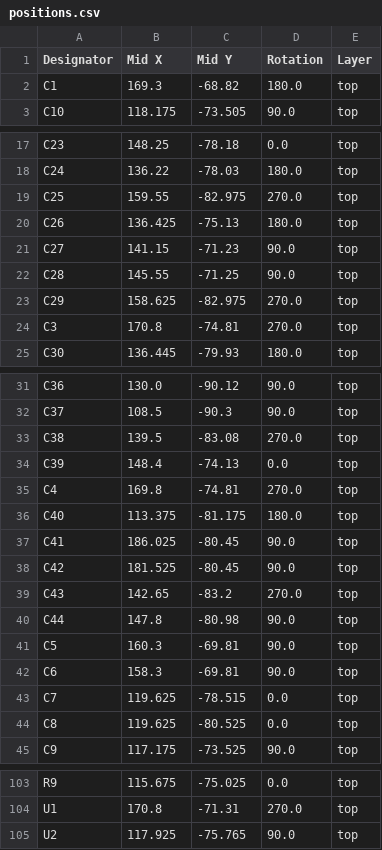
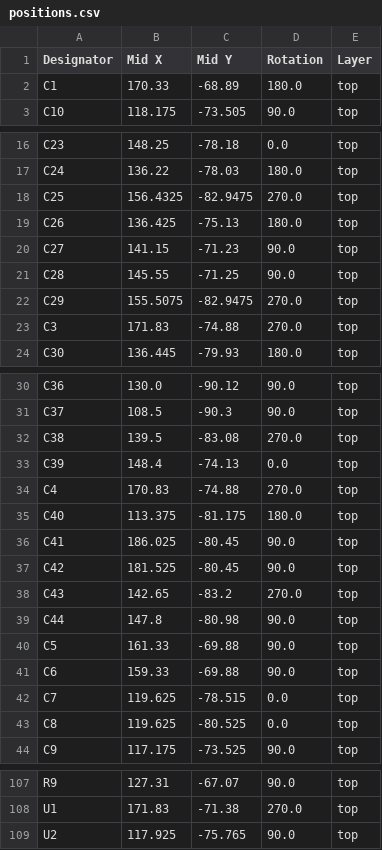
Before and after one commit to xobs/kalid, a CSV file: production/positions.csv, drawn as a sheet; only a part is shown, gaps mark what is left out; addresses are those after the commit; the diff covers the shown part only; the diff names each change by its address in the sheet, - before the commit and + after, or states it on an @@ line.

```diff
--- a/production/positions.csv
+++ b/production/positions.csv
-B2 (Mid X): 169.3
+B2 (Mid X): 170.33
-C2 (Mid Y): -68.82
+C2 (Mid Y): -68.89
-B18 (Mid X): 159.55
+B18 (Mid X): 156.4325
-C18 (Mid Y): -82.975
+C18 (Mid Y): -82.9475
-B22 (Mid X): 158.625
+B22 (Mid X): 155.5075
-C22 (Mid Y): -82.975
+C22 (Mid Y): -82.9475
-B23 (Mid X): 170.8
+B23 (Mid X): 171.83
-C23 (Mid Y): -74.81
+C23 (Mid Y): -74.88
-B34 (Mid X): 169.8
+B34 (Mid X): 170.83
-C34 (Mid Y): -74.81
+C34 (Mid Y): -74.88
-B40 (Mid X): 160.3
+B40 (Mid X): 161.33
-C40:C41 (Mid Y): -69.81
+C40:C41 (Mid Y): -69.88
-B41 (Mid X): 158.3
+B41 (Mid X): 159.33
-B107 (Mid X): 115.675
+B107 (Mid X): 127.31
-C107 (Mid Y): -75.025
+C107 (Mid Y): -67.07
-D107 (Rotation): 0.0
+D107 (Rotation): 90.0
-B108 (Mid X): 170.8
+B108 (Mid X): 171.83
-C108 (Mid Y): -71.31
+C108 (Mid Y): -71.38
```
Also changed, not shown: 9 added rows, 5 removed rows and 52 edited cells elsewhere in this file, production/bom.csv, production/designators.csv, 11 other files.
